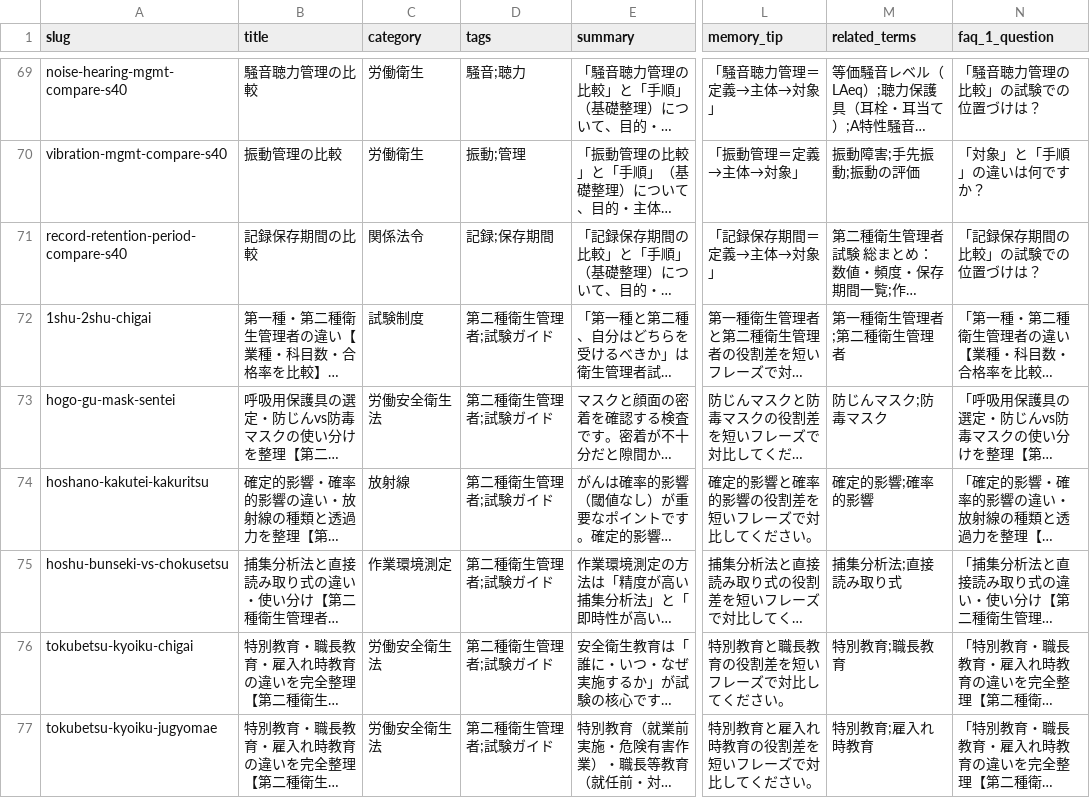
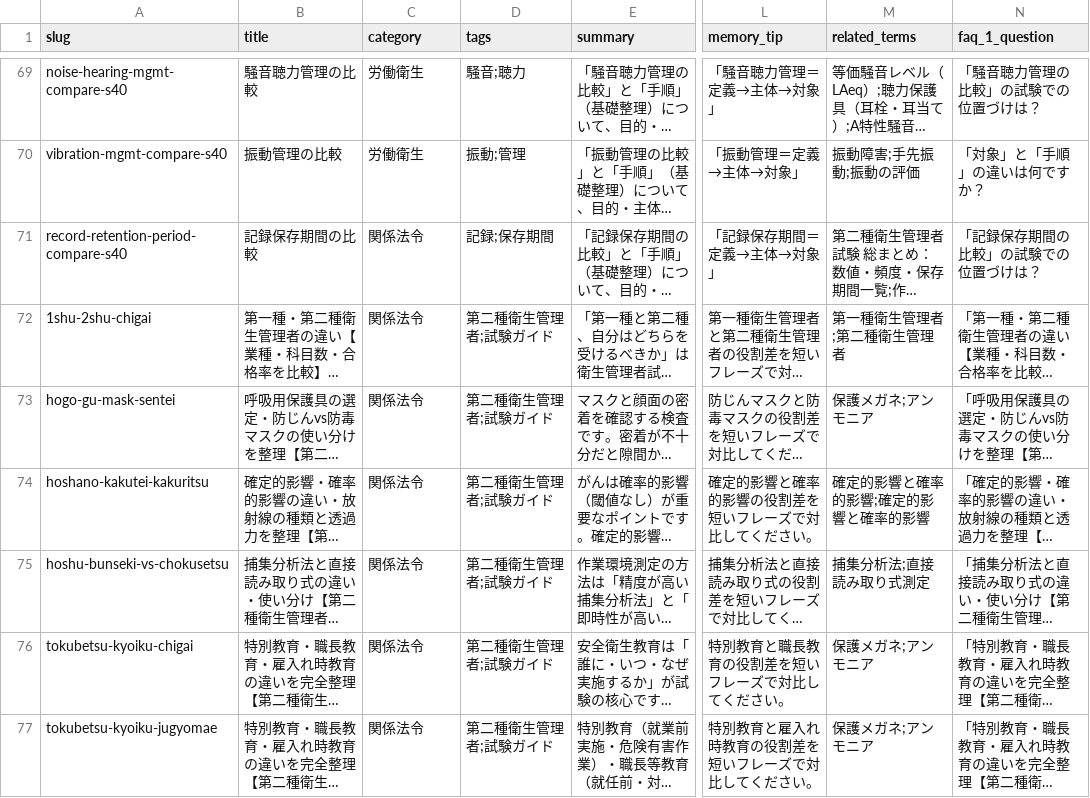
Before and after one commit to takkenshiken2026-sudo/eisei2shu-master, a CSV file: data/comparisons.csv, drawn as a sheet; only a part is shown, gaps mark what is left out; long unchanged cells end in …; the diff names each change by its address in the sheet, - before the commit and + after, or states it on an @@ line.

Commit message:
Fix hub CSV validation for migrated compare and numbers rows.

```diff
--- a/data/comparisons.csv
+++ b/data/comparisons.csv
-C72 (category): 試験制度
+C72 (category): 関係法令
-C73 (category): 労働安全衛生法
+C73 (category): 関係法令
-M73 (related_terms): 防じんマスク;防毒マスク
+M73 (related_terms): 保護メガネ;アンモニア
-C74 (category): 放射線
+C74 (category): 関係法令
-M74 (related_terms): 確定的影響;確率的影響
+M74 (related_terms): 確定的影響と確率的影響;確定的影響と確率的影響
-C75 (category): 作業環境測定
+C75 (category): 関係法令
-M75 (related_terms): 捕集分析法;直接読み取り式
+M75 (related_terms): 捕集分析法;直接読み取り式測定
-C76:C77 (category): 労働安全衛生法
+C76:C77 (category): 関係法令
-M76 (related_terms): 特別教育;職長教育
+M76 (related_terms): 保護メガネ;アンモニア
-M77 (related_terms): 特別教育;雇入れ時教育
+M77 (related_terms): 保護メガネ;アンモニア
```
Also changed, not shown: data/numbers.csv, 7 other files.
